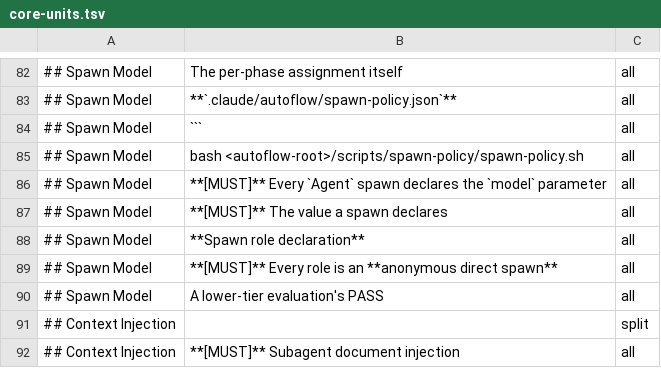
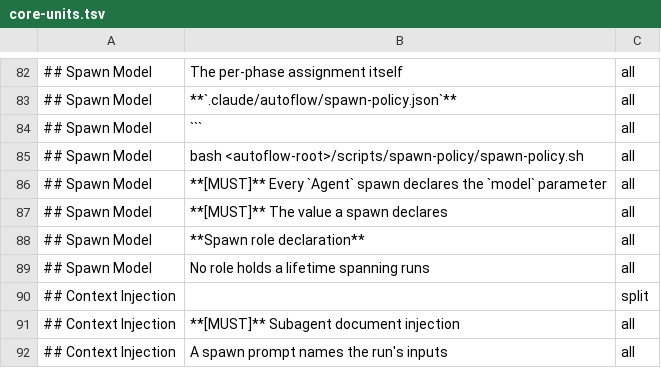
Before and after one commit to Munsik-Park/autoflow, a TSV file: scripts/skills/core-units.tsv, drawn as a sheet; only a part is shown, gaps mark what is left out; the shorter side is filled out with more unchanged rows.

```diff
--- a/scripts/skills/core-units.tsv
+++ b/scripts/skills/core-units.tsv
@@ -88,4 +88,3 @@
 ## Spawn Model	**Spawn role declaration**	all
-## Spawn Model	**[MUST]** Every role is an **anonymous direct spawn**	all
-## Spawn Model	A lower-tier evaluation's PASS	all
+## Spawn Model	No role holds a lifetime spanning runs	all
 ## Context Injection		split
```
Also changed, not shown: scripts/skills/role-docs.tsv, 37 other files.
